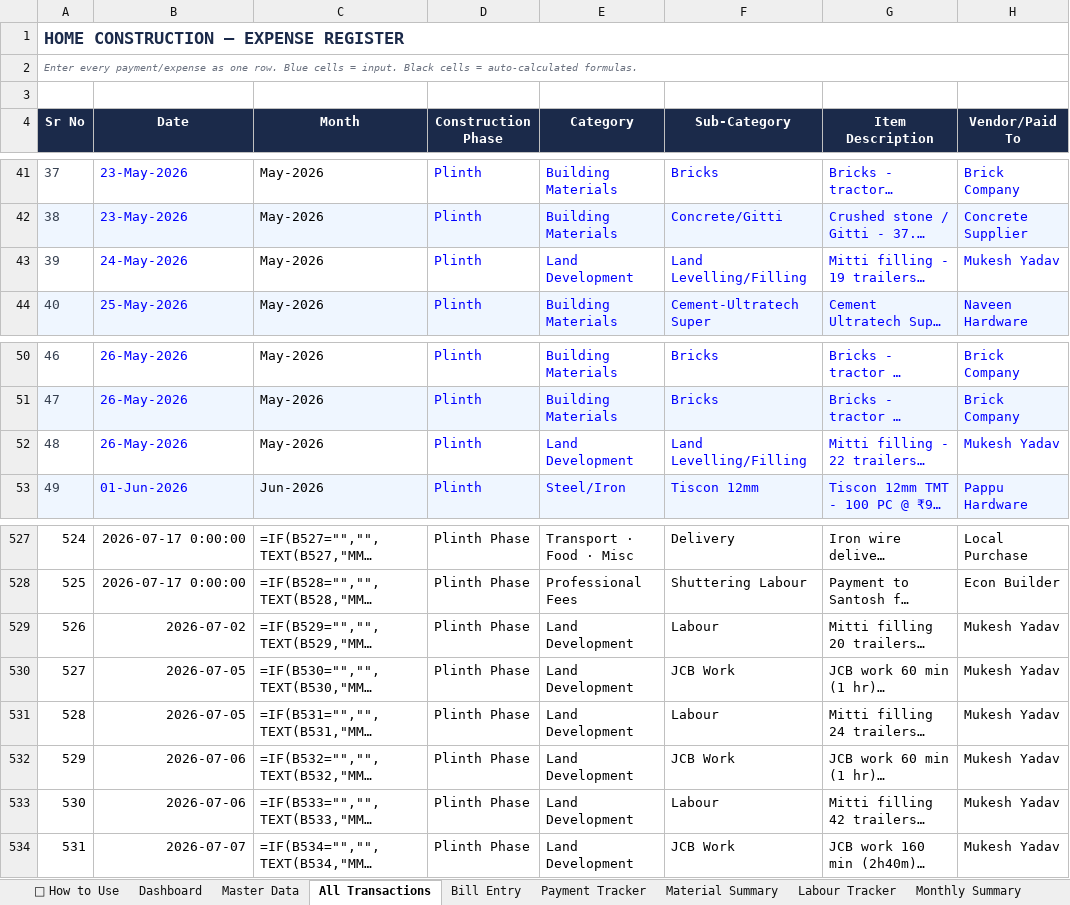
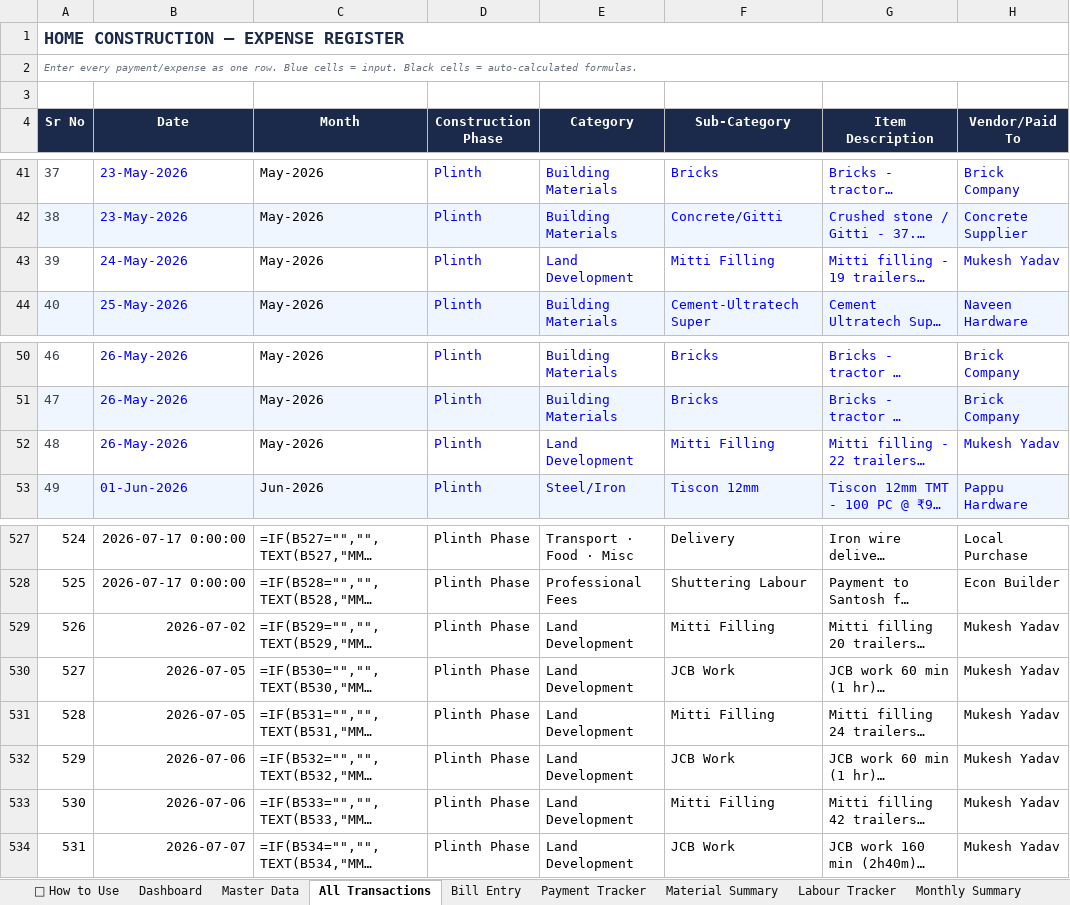
Before and after one commit to avikarn26/bihar-home-dashboard, an Excel workbook: data/Project_Home_Tracker.xlsx, sheet All Transactions, drawn as a sheet; only a part is shown, gaps mark what is left out; long unchanged cells end in …; values as stored, in another font and other column widths than the file's, no borders; formulas without a stored value are shown as written; the diff covers the shown part only; the diff names each change by its address in the sheet, - before the commit and + after, or states it on an @@ line.

```diff
--- a/data/Project_Home_Tracker.xlsx (sheet All Transactions)
+++ b/data/Project_Home_Tracker.xlsx (sheet All Transactions)
-F43 (Sub-Category): Land Levelling/Filling
+F43 (Sub-Category): Mitti Filling
-F52 (Sub-Category): Land Levelling/Filling
+F52 (Sub-Category): Mitti Filling
-F529 (Sub-Category): Labour
+F529 (Sub-Category): Mitti Filling
-F531 (Sub-Category): Labour
+F531 (Sub-Category): Mitti Filling
-F533 (Sub-Category): Labour
+F533 (Sub-Category): Mitti Filling
```
Also changed, not shown: 9 edited cells elsewhere in this sheet, 13 other files.
